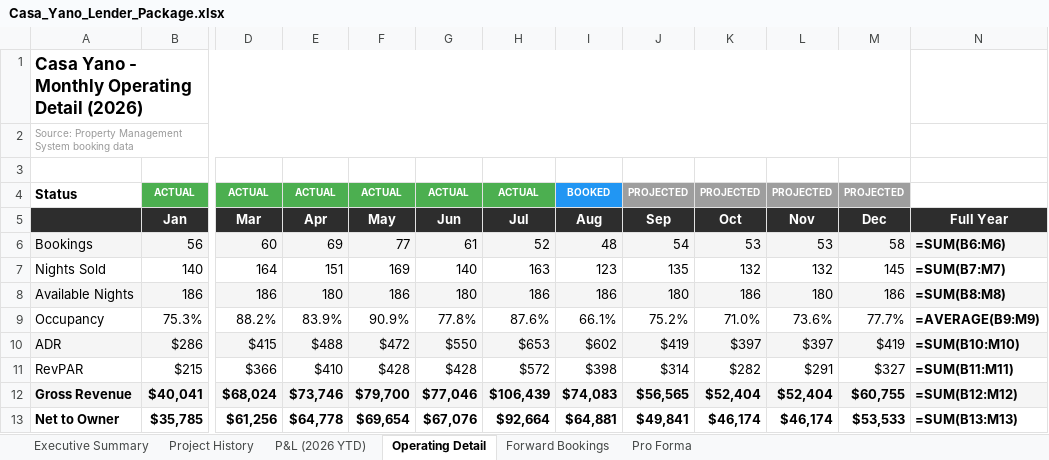
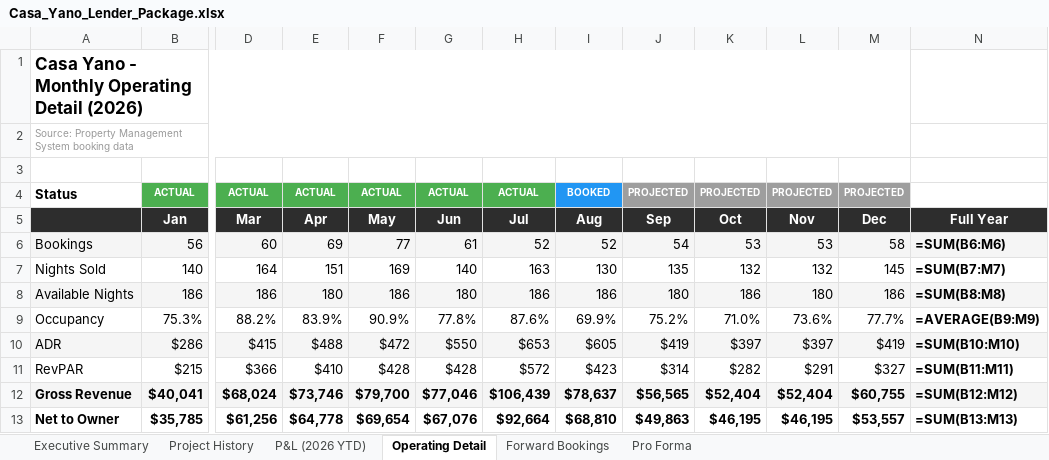
Before and after one commit to matt-dcp/yano, an Excel workbook: Casa_Yano_Lender_Package.xlsx, sheet Operating Detail, drawn as a sheet; only a part is shown, gaps mark what is left out; values as stored, in another font and other column widths than the file's, no borders; formulas without a stored value are shown as written; the diff names each change by its address in the sheet, - before the commit and + after, or states it on an @@ line.

```diff
--- a/Casa_Yano_Lender_Package.xlsx (sheet Operating Detail)
+++ b/Casa_Yano_Lender_Package.xlsx (sheet Operating Detail)
-I6: 48
+I6: 52
-I7: 123
+I7: 130
-I9: 66.1%
+I9: 69.9%
-I10: $602
+I10: $605
-I11: $398
+I11: $423
-I12: $74,083
+I12: $78,637
-I13: $64,881
+I13: $68,810
-J13: $49,841
+J13: $49,863
-K13: $46,174
+K13: $46,195
-L13: $46,174
+L13: $46,195
-M13: $53,533
+M13: $53,557
```
Also changed, not shown: sheet Forward Bookings, sheet Executive Summary, sheet Pro Forma, sheet Project History, Casa_Yano_Loan_Evaluator.xlsx, 1 other file.
